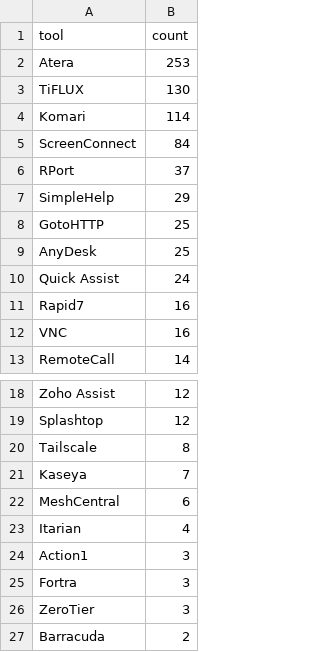
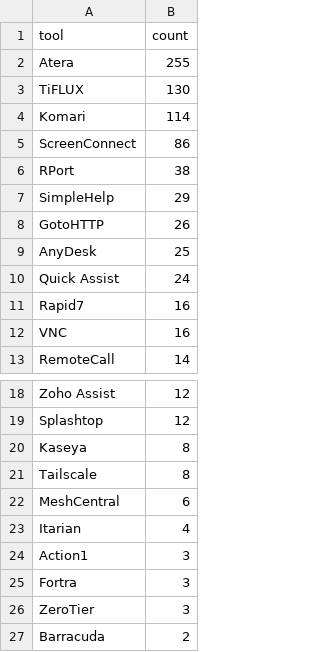
Before and after one commit to Threat-Hunting-Journal/RMM-Tool-Tracking, a CSV file: docs/tool_summary.csv, drawn as a sheet; only a part is shown, gaps mark what is left out.

```diff
--- a/docs/tool_summary.csv
+++ b/docs/tool_summary.csv
@@ -1,9 +1,9 @@
 tool,count
-Atera,253
+Atera,255
 TiFLUX,130
 Komari,114
-ScreenConnect,84
-RPort,37
+ScreenConnect,86
+RPort,38
 SimpleHelp,29
-GotoHTTP,25
+GotoHTTP,26
 AnyDesk,25
@@ -19,4 +19,4 @@ Zoho Assist,12
 Splashtop,12
+Kaseya,8
 Tailscale,8
-Kaseya,7
 MeshCentral,6
```
Also changed, not shown: docs/findings.csv, findings.csv, 1 other file.
